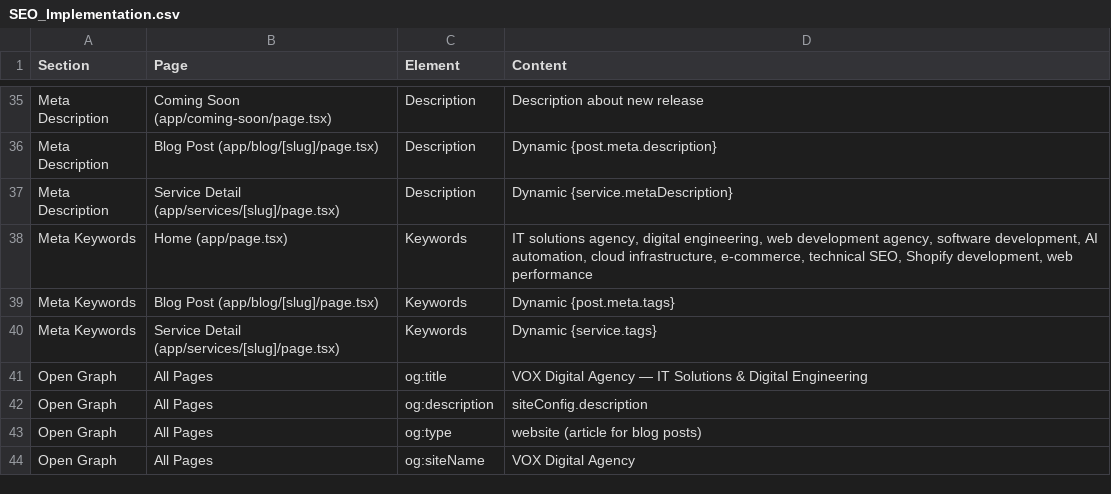
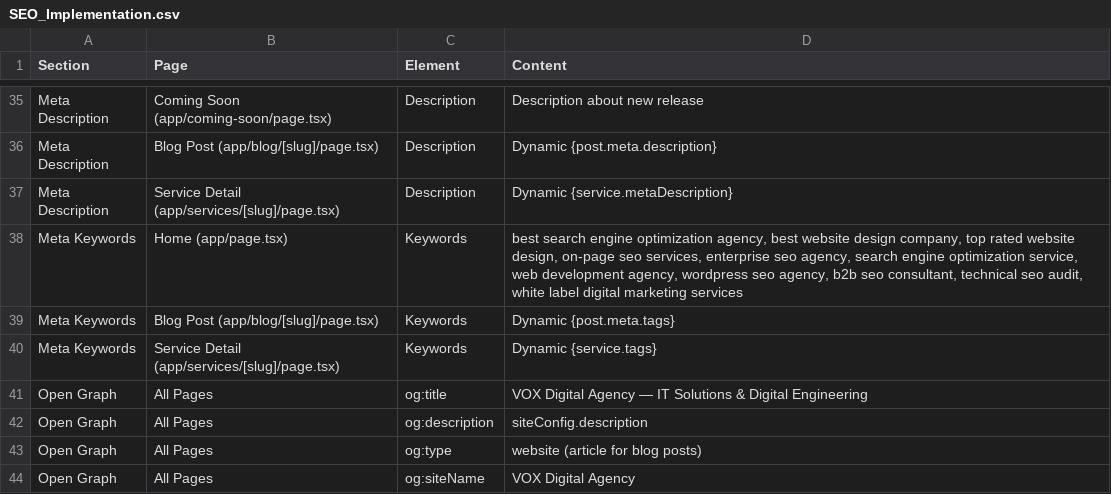
Before and after one commit to Muhammad-Arham-6886/digiflix, a CSV file: SEO_Implementation.csv, drawn as a sheet; only a part is shown, gaps mark what is left out.

Commit message:
feat: add free website giveaway promotion page, interactive popup, and targeted SEO keyword optimization

```diff
--- a/SEO_Implementation.csv
+++ b/SEO_Implementation.csv
@@ -37,3 +37,3 @@ Meta Description,Blog Post (app/blog/[slug]/page.tsx),Description,Dynamic {post.
 Meta Description,Service Detail (app/services/[slug]/page.tsx),Description,Dynamic {service.metaDescription}
-Meta Keywords,Home (app/page.tsx),Keywords,"IT solutions agency, digital engineering, web development agency, software development, AI automation, cloud infrastructure, e-commerce, technical SEO, Shopify development, web performance"
+Meta Keywords,Home (app/page.tsx),Keywords,"best search engine optimization agency, best website design company, top rated website design, on-page seo services, enterprise seo agency, search engine optimization service, web development agency, wordpress seo agency, b2b seo consultant, technical seo audit, white label digital marketing services"
 Meta Keywords,Blog Post (app/blog/[slug]/page.tsx),Keywords,Dynamic {post.meta.tags}
```
Also changed, not shown: 15 other files.
